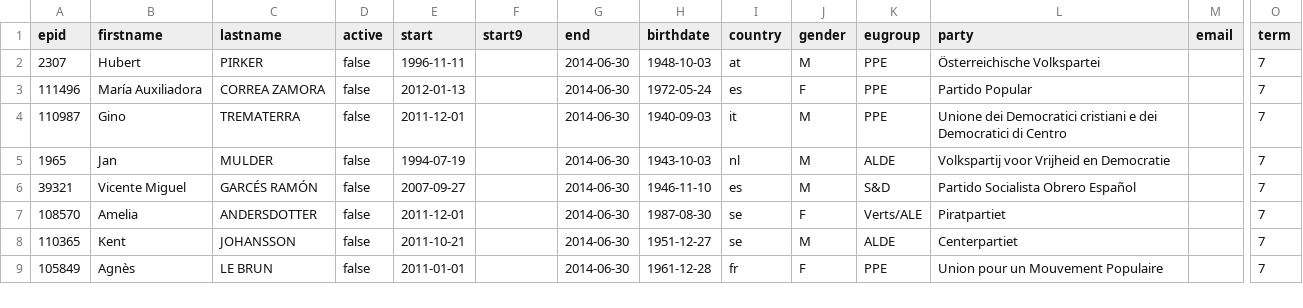
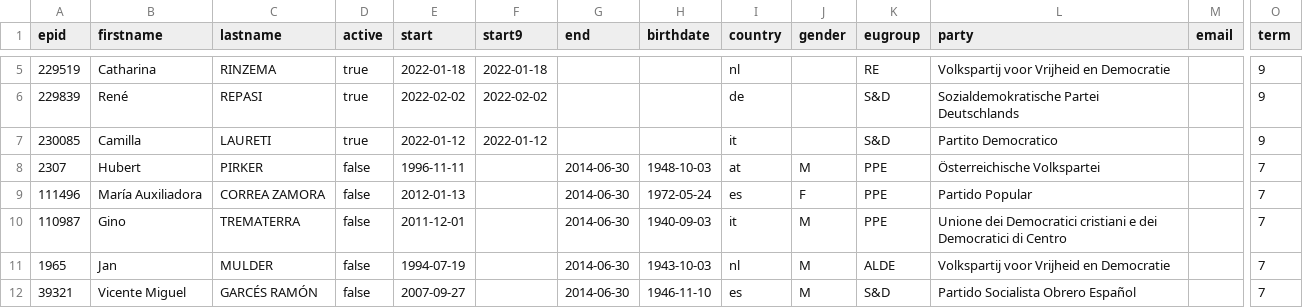
Before and after one commit to TechToThePeople/mep, a CSV file: data/meps.all.csv, drawn as a sheet; only a part is shown, gaps mark what is left out; the shorter side is filled out with more unchanged rows; rows hold the shown columns only; the diff covers the shown part only; the diff names each change by its address in the sheet, - before the commit and + after, or states it on an @@ line.

Commit message:
update gender

```diff
--- a/data/meps.all.csv
+++ b/data/meps.all.csv
+row 5: 229519 | Catharina | RINZEMA | true | 2022-01-18 | 2022-01-18 |  |  | nl |  | RE | Volkspartij voor Vrijheid en Democratie |  | 9
+row 6: 229839 | René | REPASI | true | 2022-02-02 | 2022-02-02 |  |  | de |  | S&D | Sozialdemokratische Partei Deutschlands |  | 9
+row 7: 230085 | Camilla | LAURETI | true | 2022-01-12 | 2022-01-12 |  |  | it |  | S&D | Partito Democratico |  | 9
```
Also changed, not shown: 3 moved rows and 19 edited cells elsewhere in this file, data/meps.csv, data/meps.nogender.csv, 1 other file.
